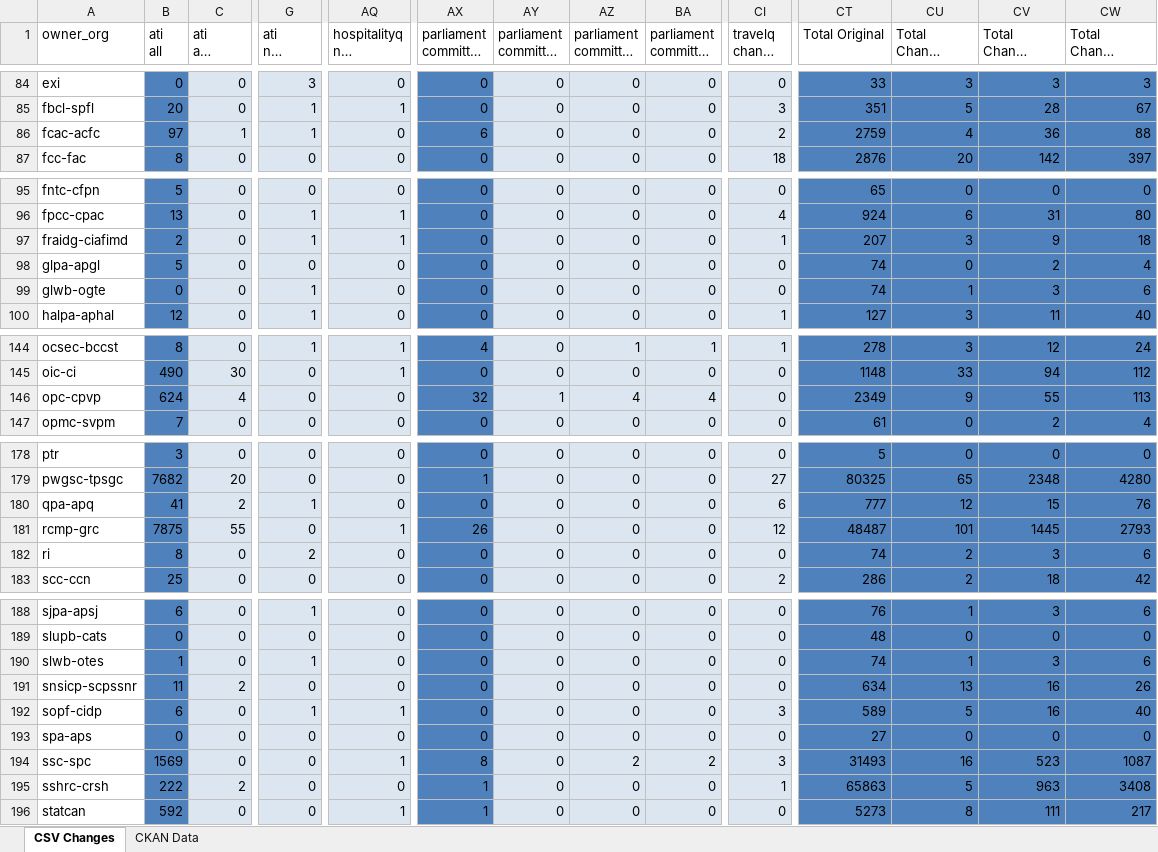
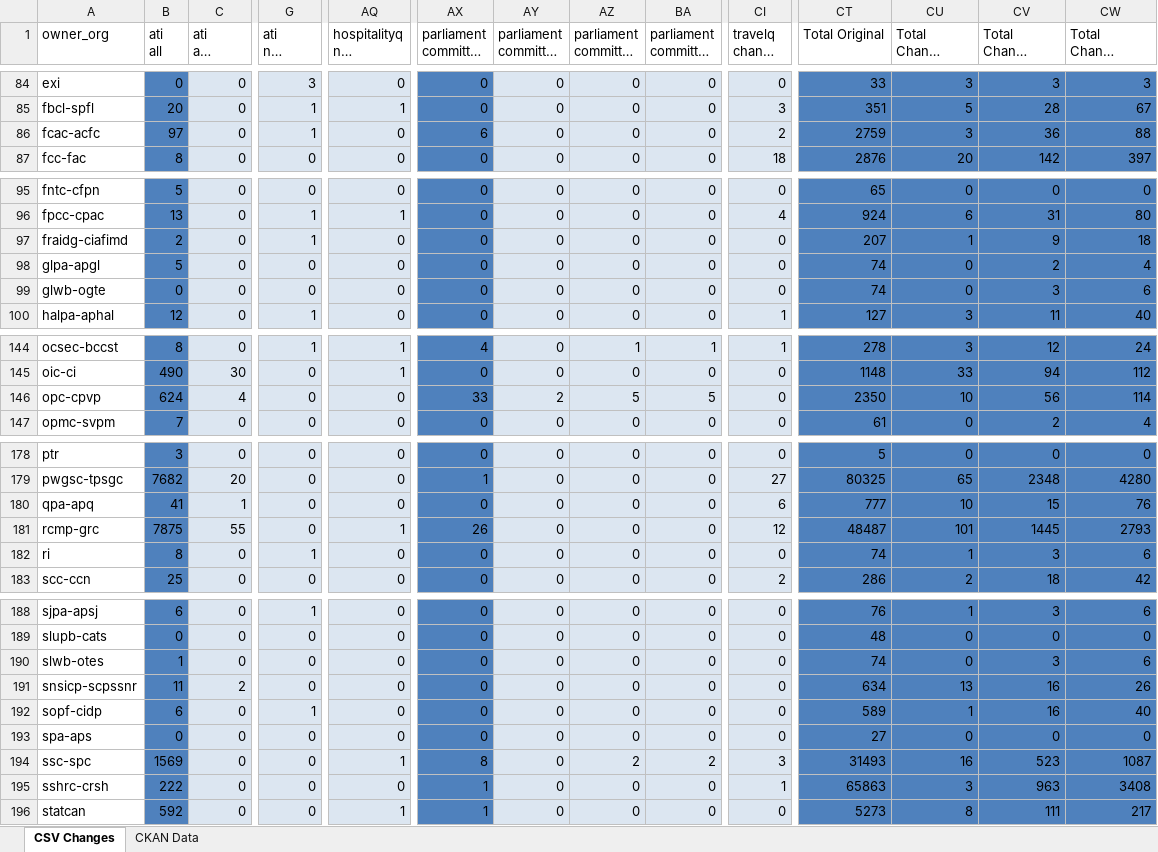
Before and after one commit to PatLittle/analytics-corporate-reporting, an Excel workbook: PD_CHANGES_RPT/PD_Activity.xlsx, sheet CSV Changes, drawn as a sheet; only a part is shown, gaps mark what is left out; long unchanged cells end in …; values as stored, in another font and other column widths than the file's, no borders; the diff covers the shown part only; the diff names each change by its address in the sheet, - before the commit and + after, or states it on an @@ line.

```diff
--- a/PD_CHANGES_RPT/PD_Activity.xlsx (sheet CSV Changes)
+++ b/PD_CHANGES_RPT/PD_Activity.xlsx (sheet CSV Changes)
-C86 (ati all change 30-days): 1
+C86 (ati all change 30-days): 0
-CU86 (Total Change 30-days): 4
+CU86 (Total Change 30-days): 3
-AQ97 (hospitalityq nil change 30-days): 1
+AQ97 (hospitalityq nil change 30-days): 0
-CI97 (travelq change 30-days): 1
+CI97 (travelq change 30-days): 0
-CU97 (Total Change 30-days): 3
+CU97 (Total Change 30-days): 1
-G99 (ati nil change 30-days): 1
+G99 (ati nil change 30-days): 0
-CU99 (Total Change 30-days): 1
+CU99 (Total Change 30-days): 0
-AX146 (parliament committee deputy): 32
+AX146 (parliament committee deputy): 33
-AY146: 1
+AY146: 2
-AZ146: 4
+AZ146: 5
-BA146: 4
+BA146: 5
-CT146 (Total Original): 2349
+CT146 (Total Original): 2350
-CU146 (Total Change 30-days): 9
+CU146 (Total Change 30-days): 10
-CV146 (Total Change 90-days): 55
+CV146 (Total Change 90-days): 56
-CW146 (Total Change 6-months): 113
+CW146 (Total Change 6-months): 114
-C180 (ati all change 30-days): 2
+C180 (ati all change 30-days): 1
-G180 (ati nil change 30-days): 1
+G180 (ati nil change 30-days): 0
-CU180 (Total Change 30-days): 12
+CU180 (Total Change 30-days): 10
-G182 (ati nil change 30-days): 2
+G182 (ati nil change 30-days): 1
-CU182 (Total Change 30-days): 2
+CU182 (Total Change 30-days): 1
-G190 (ati nil change 30-days): 1
+G190 (ati nil change 30-days): 0
-CU190 (Total Change 30-days): 1
+CU190 (Total Change 30-days): 0
-AQ192 (hospitalityq nil change 30-days): 1
+AQ192 (hospitalityq nil change 30-days): 0
-CI192 (travelq change 30-days): 3
+CI192 (travelq change 30-days): 0
-CU192 (Total Change 30-days): 5
+CU192 (Total Change 30-days): 1
-C195 (ati all change 30-days): 2
+C195 (ati all change 30-days): 0
-CU195 (Total Change 30-days): 5
+CU195 (Total Change 30-days): 3
```
Also changed, not shown: 43 edited cells elsewhere in this sheet, 1 other file.
